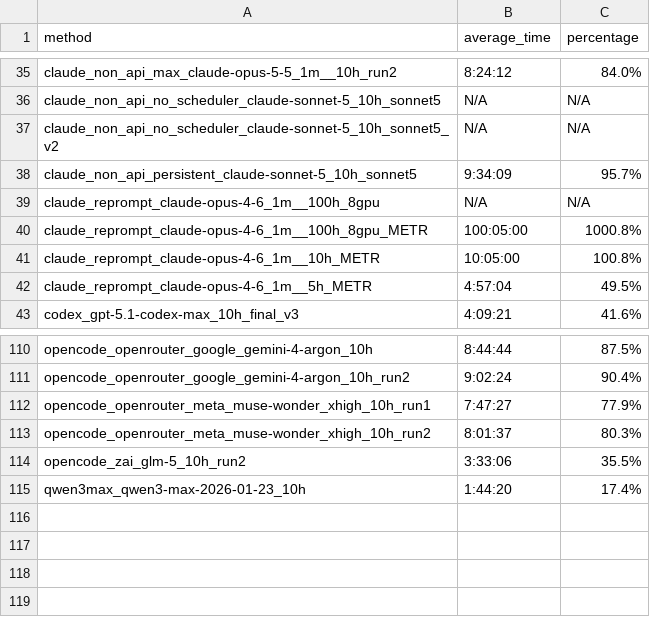
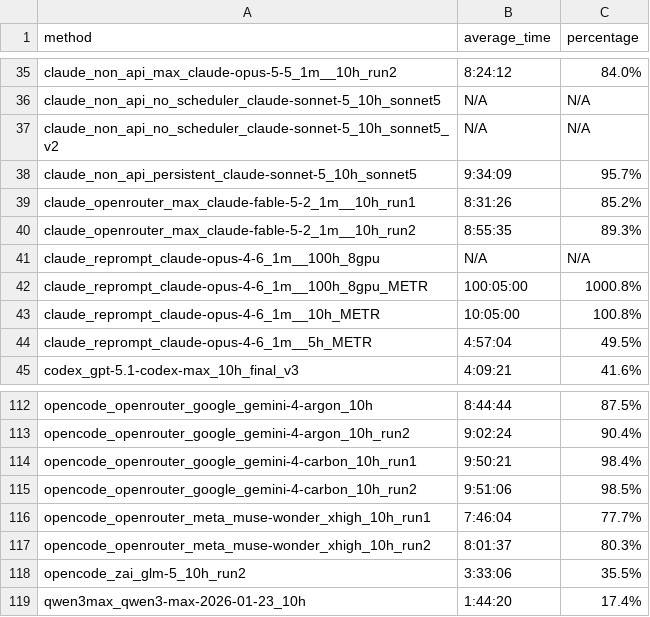
Before and after one commit to aisa-group/posttrainbench-website, a CSV file: data/v1.2/aggregated_time_overview.csv, drawn as a sheet; only a part is shown, gaps mark what is left out.

Commit message:
Add Fable 5.2 and Gemini 4 Carbon to v1.2

```diff
--- a/data/v1.2/aggregated_time_overview.csv
+++ b/data/v1.2/aggregated_time_overview.csv
@@ -38,2 +38,4 @@ claude_non_api_no_scheduler_claude-sonnet-5_10h_sonnet5_v2,N/A,N/A
 claude_non_api_persistent_claude-sonnet-5_10h_sonnet5,9:34:09,95.7%
+claude_openrouter_max_claude-fable-5-2_1m__10h_run1,8:31:26,85.2%
+claude_openrouter_max_claude-fable-5-2_1m__10h_run2,8:55:35,89.3%
 claude_reprompt_claude-opus-4-6_1m__100h_8gpu,N/A,N/A
@@ -111,3 +113,5 @@ opencode_openrouter_google_gemini-4-argon_10h,8:44:44,87.5%
 opencode_openrouter_google_gemini-4-argon_10h_run2,9:02:24,90.4%
-opencode_openrouter_meta_muse-wonder_xhigh_10h_run1,7:47:27,77.9%
+opencode_openrouter_google_gemini-4-carbon_10h_run1,9:50:21,98.4%
+opencode_openrouter_google_gemini-4-carbon_10h_run2,9:51:06,98.5%
+opencode_openrouter_meta_muse-wonder_xhigh_10h_run1,7:46:04,77.7%
 opencode_openrouter_meta_muse-wonder_xhigh_10h_run2,8:01:37,80.3%
```
Also changed, not shown: data/v1.2/single_metrics_aggregated.csv, data/v1.2/time_aggregated.csv, 10 other files.
